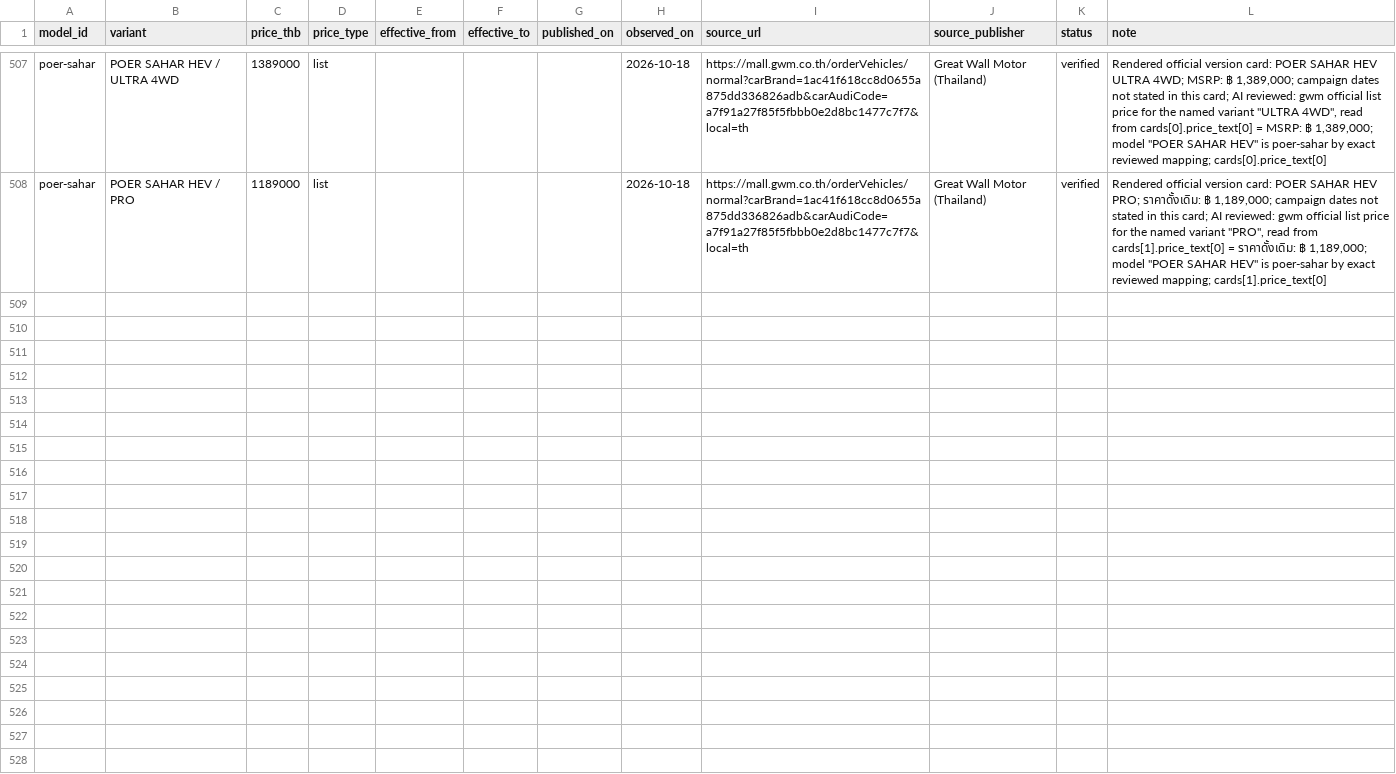
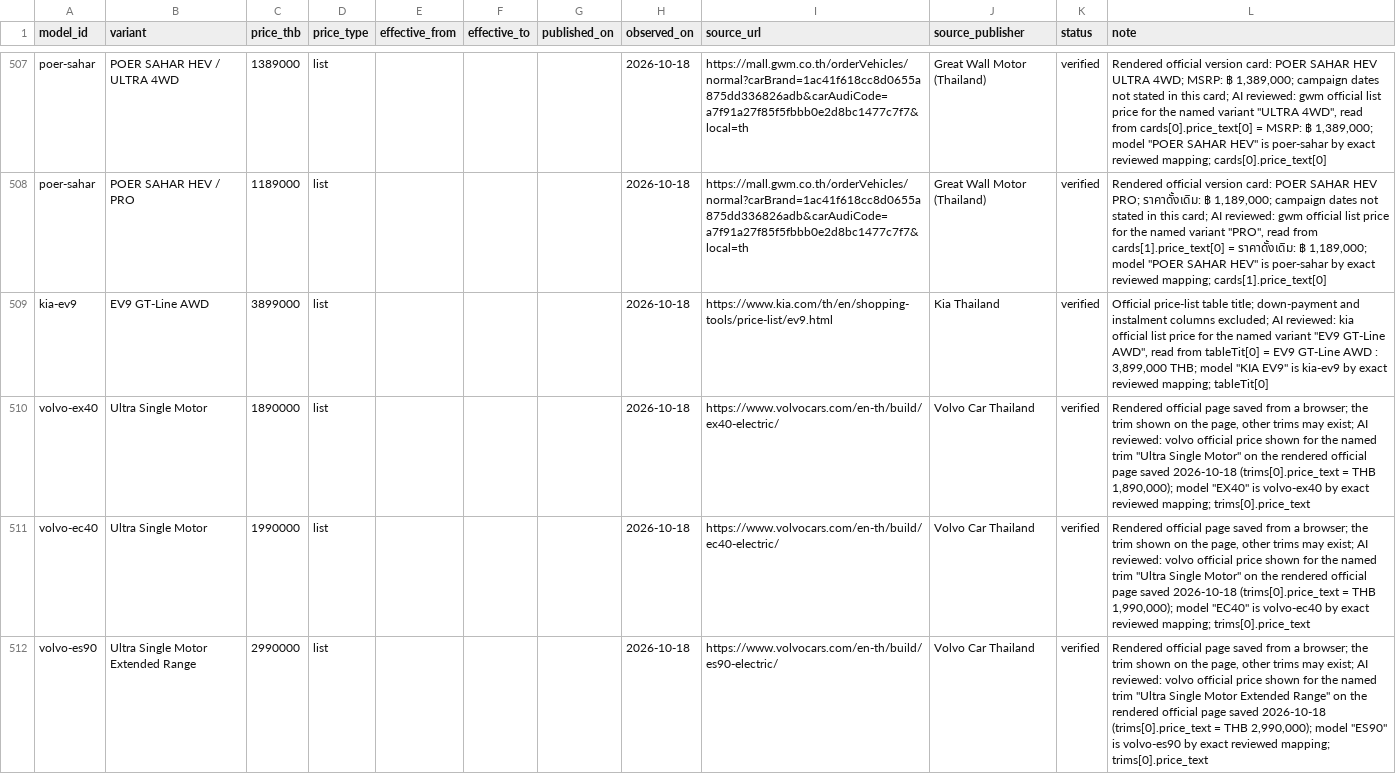
Before and after one commit to sunJirapath/thai-auto-data, a CSV file: data/prices.csv, drawn as a sheet; only a part is shown, gaps mark what is left out; the diff covers the shown part only.

```diff
--- a/data/prices.csv
+++ b/data/prices.csv
@@ -536 +536,5 @@ poer-sahar,POER SAHAR HEV / ULTRA 4WD,1389000,list,,,,2026-10-18,https://mall.gw
 poer-sahar,POER SAHAR HEV / PRO,1189000,list,,,,2026-10-18,https://mall.gwm.co.th/orderVehicles/normal?carBrand=1ac41f618cc8d0655a875dd336826adb&carAudiCode=a7f91a27f85f5fbbb0e2d8bc1477c7f7&local=th,Great Wall Motor (Thailand),verified,"Rendered official version card: POER SAHAR HEV PRO; ราคาดั้งเดิม: ฿ 1,189,000; campaign dates not stated in this card; AI reviewed: gwm official list price for the named variant ""PRO"", read from cards[1].price_text[0] = ราคาดั้งเดิม: ฿ 1,189,000; model ""POER SAHAR HEV"" is poer-sahar by exact reviewed mapping; cards[1].price_text[0]"
+kia-ev9,EV9 GT-Line AWD,3899000,list,,,,2026-10-18,https://www.kia.com/th/en/shopping-tools/price-list/ev9.html,Kia Thailand,verified,"Official price-list table title; down-payment and instalment columns excluded; AI reviewed: kia official list price for the named variant ""EV9 GT-Line AWD"", read from tableTit[0] = EV9 GT-Line AWD : 3,899,000 THB; model ""KIA EV9"" is kia-ev9 by exact reviewed mapping; tableTit[0]"
+volvo-ex40,Ultra Single Motor,1890000,list,,,,2026-10-18,https://www.volvocars.com/en-th/build/ex40-electric/,Volvo Car Thailand,verified,"Rendered official page saved from a browser; the trim shown on the page, other trims may exist; AI reviewed: volvo official price shown for the named trim ""Ultra Single Motor"" on the rendered official page saved 2026-10-18 (trims[0].price_text = THB 1,890,000); model ""EX40"" is volvo-ex40 by exact reviewed mapping; trims[0].price_text"
+volvo-ec40,Ultra Single Motor,1990000,list,,,,2026-10-18,https://www.volvocars.com/en-th/build/ec40-electric/,Volvo Car Thailand,verified,"Rendered official page saved from a browser; the trim shown on the page, other trims may exist; AI reviewed: volvo official price shown for the named trim ""Ultra Single Motor"" on the rendered official page saved 2026-10-18 (trims[0].price_text = THB 1,990,000); model ""EC40"" is volvo-ec40 by exact reviewed mapping; trims[0].price_text"
+volvo-es90,Ultra Single Motor Extended Range,2990000,list,,,,2026-10-18,https://www.volvocars.com/en-th/build/es90-electric/,Volvo Car Thailand,verified,"Rendered official page saved from a browser; the trim shown on the page, other trims may exist; AI reviewed: volvo official price shown for the named trim ""Ultra Single Motor Extended Range"" on the rendered official page saved 2026-10-18 (trims[0].price_text = THB 2,990,000); model ""ES90"" is volvo-es90 by exact reviewed mapping; trims[0].price_text"
```
Also changed, not shown: 3 added rows elsewhere in this file, summaries/areas/TH-10.csv, summaries/areas/all.csv, 57 other files.
